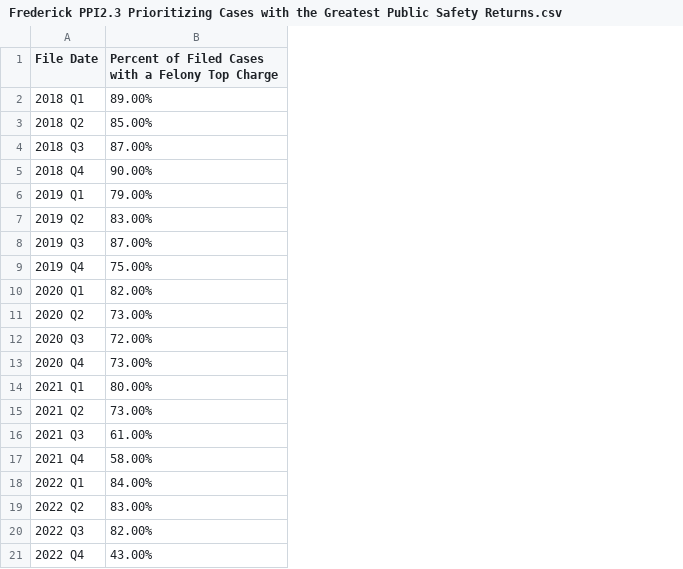
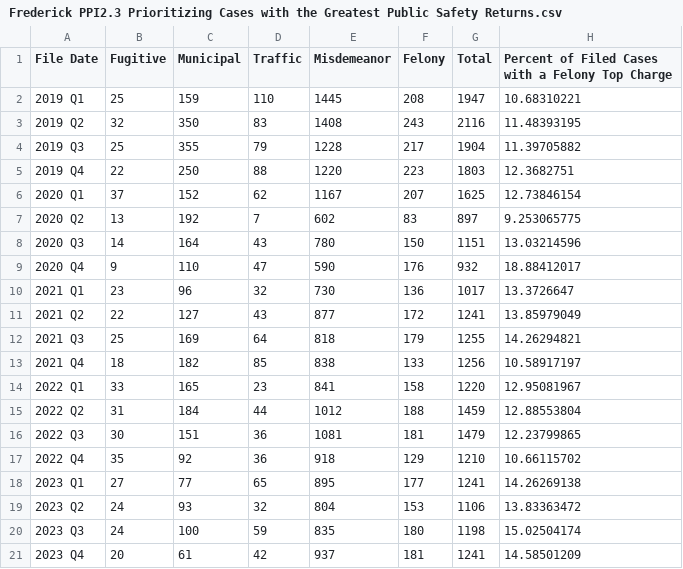
Before and after one commit to dstemenluc/CCJ.Maryland, a CSV file: Frederick/8. PPIs/Frederick PPI2.3 Prioritizing Cases with the Greatest Public Safety Returns.csv, drawn as a sheet; removed rows and columns are numbered as before the commit, all else as after; the diff names each change by its address in the sheet, - before the commit and + after, or states it on an @@ line.

Commit message:
Frederick County updates

```diff
--- a/Frederick/8. PPIs/Frederick PPI2.3 Prioritizing Cases with the Greatest Public Safety Returns.csv
+++ b/Frederick/8. PPIs/Frederick PPI2.3 Prioritizing Cases with the Greatest Public Safety Returns.csv
+column B (Fugitive), rows 2-17: 25 | 32 | 25 | 22 | 37 | 13 | 14 | 9 | 23 | 22 | 25 | 18 | 33 | 31 | 30 | 35
+column C (Municipal), rows 2-17: 159 | 350 | 355 | 250 | 152 | 192 | 164 | 110 | 96 | 127 | 169 | 182 | 165 | 184 | 151 | 92
+column D (Traffic), rows 2-17: 110 | 83 | 79 | 88 | 62 | 7 | 43 | 47 | 32 | 43 | 64 | 85 | 23 | 44 | 36 | 36
+column E (Misdemeanor), rows 2-17: 1445 | 1408 | 1228 | 1220 | 1167 | 602 | 780 | 590 | 730 | 877 | 818 | 838 | 841 | 1012 | 1081 | 918
+column F (Felony), rows 2-17: 208 | 243 | 217 | 223 | 207 | 83 | 150 | 176 | 136 | 172 | 179 | 133 | 158 | 188 | 181 | 129
+column G (Total), rows 2-17: 1947 | 2116 | 1904 | 1803 | 1625 | 897 | 1151 | 932 | 1017 | 1241 | 1255 | 1256 | 1220 | 1459 | 1479 | 1210
-row 2: 2018 Q1 | 89.00%
-row 3: 2018 Q2 | 85.00%
-row 4: 2018 Q3 | 87.00%
-row 5: 2018 Q4 | 90.00%
-H2: 79.00%
+H2: 10.68310221
-H3: 83.00%
+H3: 11.48393195
-H4: 87.00%
+H4: 11.39705882
-H5: 75.00%
+H5: 12.3682751
-H6: 82.00%
+H6: 12.73846154
-H7: 73.00%
+H7: 9.253065775
-H8: 72.00%
+H8: 13.03214596
-H9: 73.00%
+H9: 18.88412017
-H10: 80.00%
+H10: 13.3726647
-H11: 73.00%
+H11: 13.85979049
-H12: 61.00%
+H12: 14.26294821
-H13: 58.00%
+H13: 10.58917197
-H14: 84.00%
+H14: 12.95081967
-H15: 83.00%
+H15: 12.88553804
-H16: 82.00%
+H16: 12.23799865
-H17: 43.00%
+H17: 10.66115702
+row 18: 2023 Q1 | 27 | 77 | 65 | 895 | 177 | 1241 | 14.26269138
+row 19: 2023 Q2 | 24 | 93 | 32 | 804 | 153 | 1106 | 13.83363472
+row 20: 2023 Q3 | 24 | 100 | 59 | 835 | 180 | 1198 | 15.02504174
+row 21: 2023 Q4 | 20 | 61 | 42 | 937 | 181 | 1241 | 14.58501209
```
Also changed, not shown: 6 other files.
